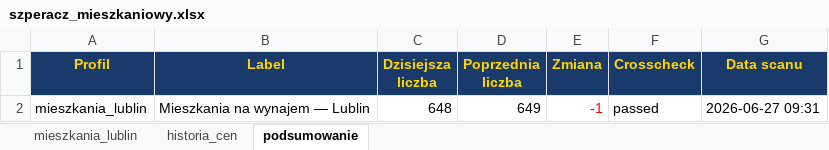
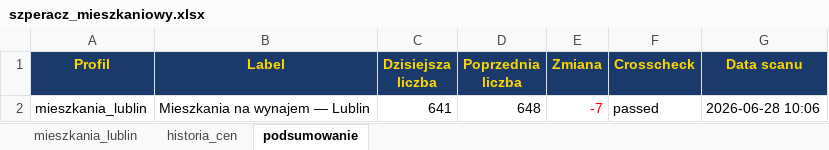
Before and after one commit to Bonaventura-EW/SZPERACZ-MIESZKANIOWY, an Excel workbook: data/szperacz_mieszkaniowy.xlsx, sheet podsumowanie, drawn as a sheet; values as stored, in another font and other column widths than the file's, no borders; the diff names each change by its address in the sheet, - before the commit and + after, or states it on an @@ line.

```diff
--- a/data/szperacz_mieszkaniowy.xlsx (sheet podsumowanie)
+++ b/data/szperacz_mieszkaniowy.xlsx (sheet podsumowanie)
-C2 (Dzisiejsza liczba): 648
+C2 (Dzisiejsza liczba): 641
-D2 (Poprzednia liczba): 649
+D2 (Poprzednia liczba): 648
-E2 (Zmiana): -1
+E2 (Zmiana): -7
-G2 (Data scanu): 2026-06-27 09:31
+G2 (Data scanu): 2026-06-28 10:06
```
Also changed, not shown: sheet mieszkania_lublin, sheet historia_cen, 4 other files.
